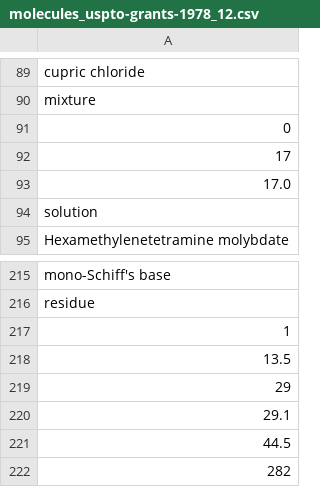
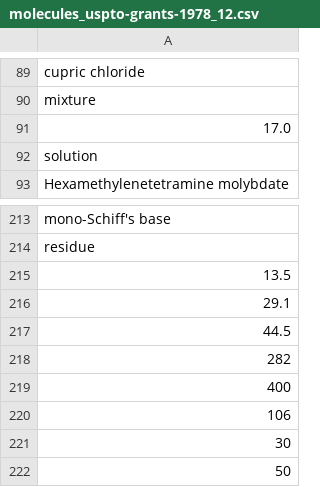
Before and after one commit to sustainable-processes/ORDerly, a CSV file: orderly/data/test_data/extracted_ord_test_data_trust_labelling/molecule_names/molecules_uspto-grants-1978_12.csv, drawn as a sheet; only a part is shown, gaps mark what is left out; the shorter side is filled out with more unchanged rows; the diff names each change by its address in the sheet, - before the commit and + after, or states it on an @@ line.

```diff
--- a/orderly/data/test_data/extracted_ord_test_data_trust_labelling/molecule_names/molecules_uspto-grants-1978_12.csv
+++ b/orderly/data/test_data/extracted_ord_test_data_trust_labelling/molecule_names/molecules_uspto-grants-1978_12.csv
-row 91: 0
-row 92: 17
-row 217: 1
-row 219: 29
```
Also changed, not shown: orderly/data/solvents.csv, orderly/data/test_data/extracted_ord_test_data_trust_labelling/all_molecule_names.csv, 26 other files.
